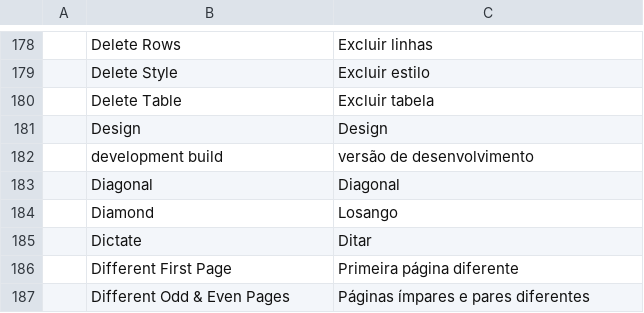
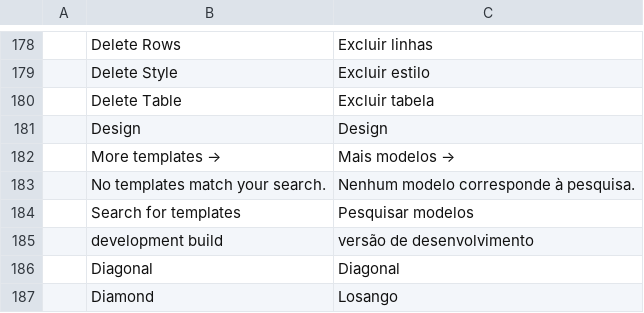
Before and after one commit to NoobsDeSroobs/wordcraft, a TSV file: crates/ui-egui/src/i18n/pt-br.tsv, drawn as a sheet; only a part is shown, gaps mark what is left out; the shorter side is filled out with more unchanged rows; the diff names each change by its address in the sheet, - before the commit and + after, or states it on an @@ line.

```diff
--- a/crates/ui-egui/src/i18n/pt-br.tsv
+++ b/crates/ui-egui/src/i18n/pt-br.tsv
+row 182:  | More templates → | Mais modelos →
+row 183:  | No templates match your search. | Nenhum modelo corresponde à pesquisa.
+row 184:  | Search for templates | Pesquisar modelos
```
Also changed, not shown: crates/ui-egui/src/i18n/es.tsv, crates/ui-egui/src/i18n/ja.tsv, 4 other files.
